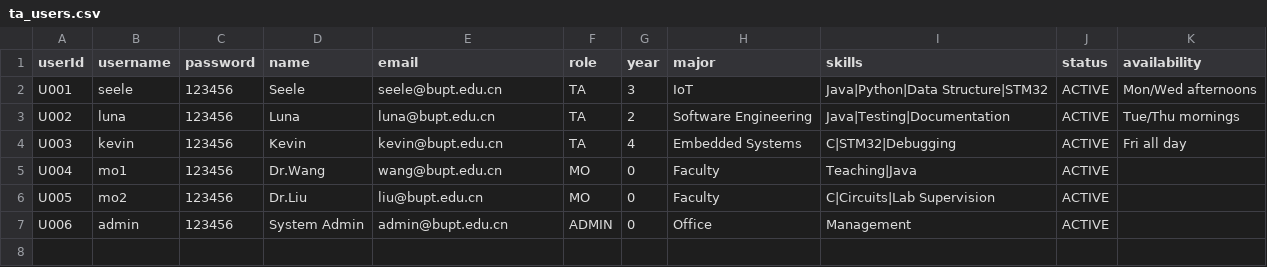
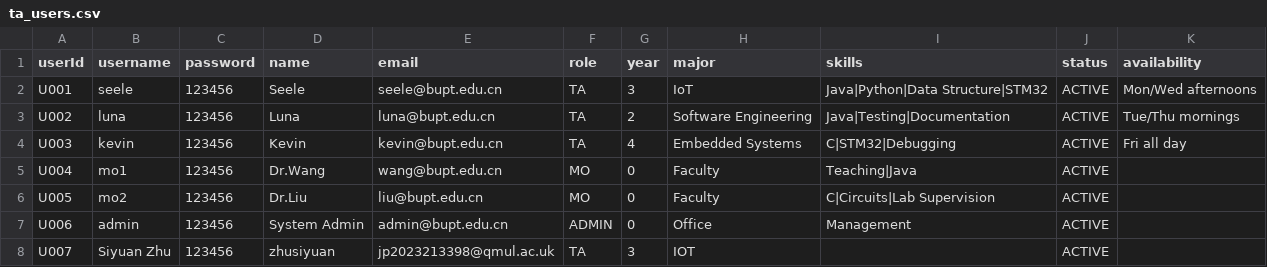
Before and after one commit to ccc-7/lztinternationallzt, a CSV file: data/ta_users.csv, drawn as a sheet; the diff names each change by its address in the sheet, - before the commit and + after, or states it on an @@ line.

Commit message:
Add TomcatData update Synchronous with app/data

```diff
--- a/data/ta_users.csv
+++ b/data/ta_users.csv
+row 8: U007 | Siyuan Zhu | 123456 | zhusiyuan | jp2023213398@qmul.ac.uk | TA | 3 | IOT |  | ACTIVE
```
Also changed, not shown: 2 other files.
